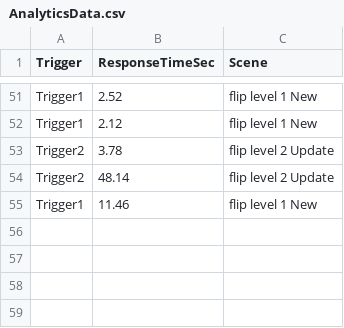
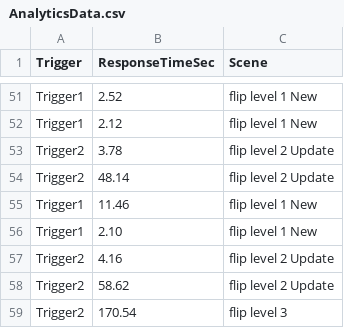
Before and after one commit to CSCI-526/main-flip, a CSV file: Assets/AnalyticsData.csv, drawn as a sheet; only a part is shown, gaps mark what is left out.

Commit message:
menu level update

```diff
--- a/Assets/AnalyticsData.csv
+++ b/Assets/AnalyticsData.csv
@@ -55 +55,5 @@ Trigger2,48.14,flip level 2 Update
 Trigger1,11.46,flip level 1 New
+Trigger1,2.10,flip level 1 New
+Trigger2,4.16,flip level 2 Update
+Trigger2,58.62,flip level 2 Update
+Trigger2,170.54,flip level 3
```
Also changed, not shown: 1 other file.
